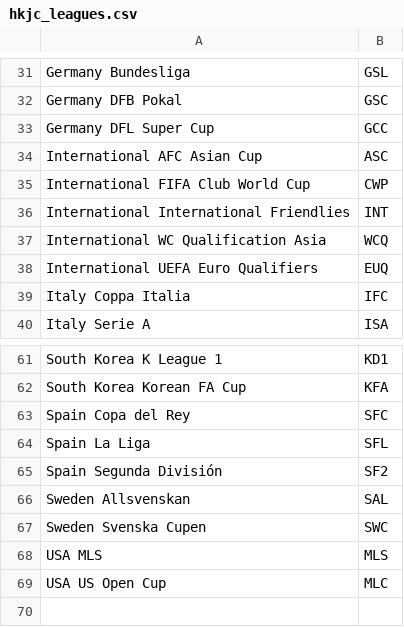
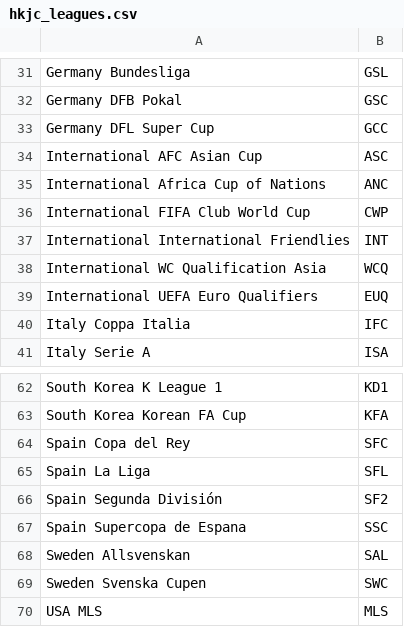
Before and after one commit to tanjt107/football-prediction, a CSV file: manual_files/hkjc_leagues.csv, drawn as a sheet; only a part is shown, gaps mark what is left out; the shorter side is filled out with more unchanged rows; the diff names each change by its address in the sheet, - before the commit and + after, or states it on an @@ line.

```diff
--- a/manual_files/hkjc_leagues.csv
+++ b/manual_files/hkjc_leagues.csv
+row 35: International Africa Cup of Nations | ANC
+row 67: Spain Supercopa de Espana | SSC
```
Also changed, not shown: manual_files/hkjc_teams.csv, manual_files/transfermarkt_teams.csv.
